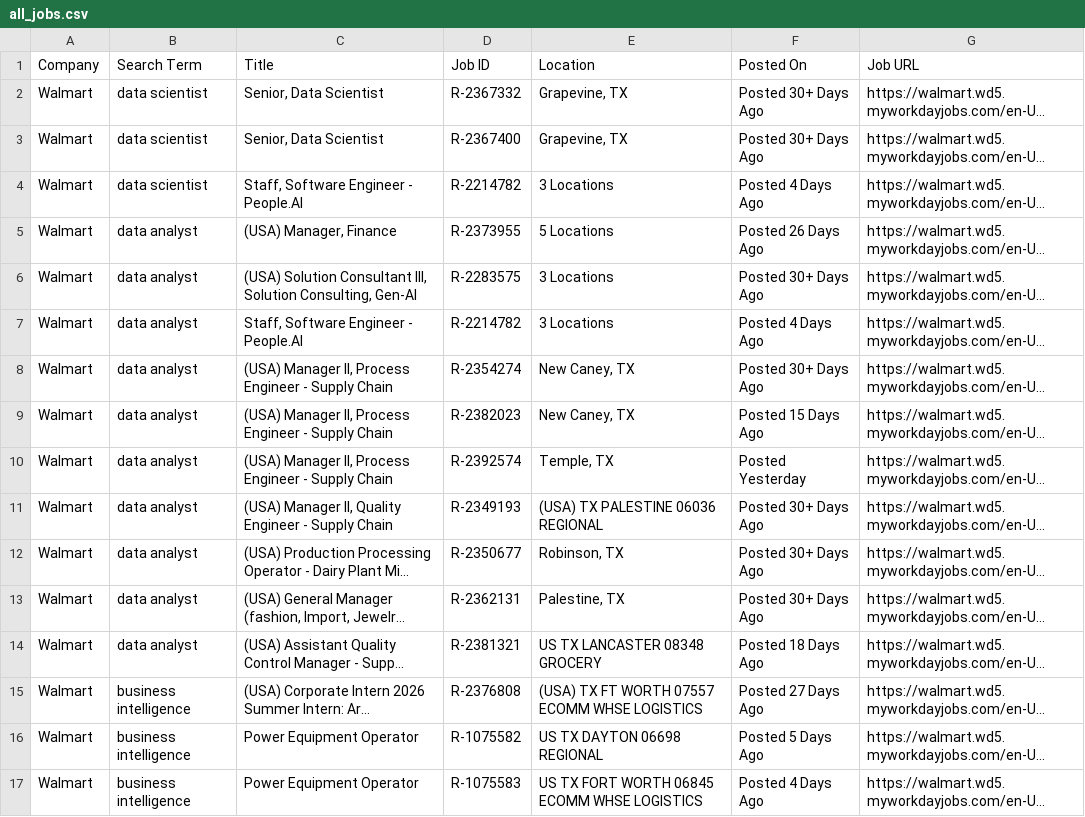
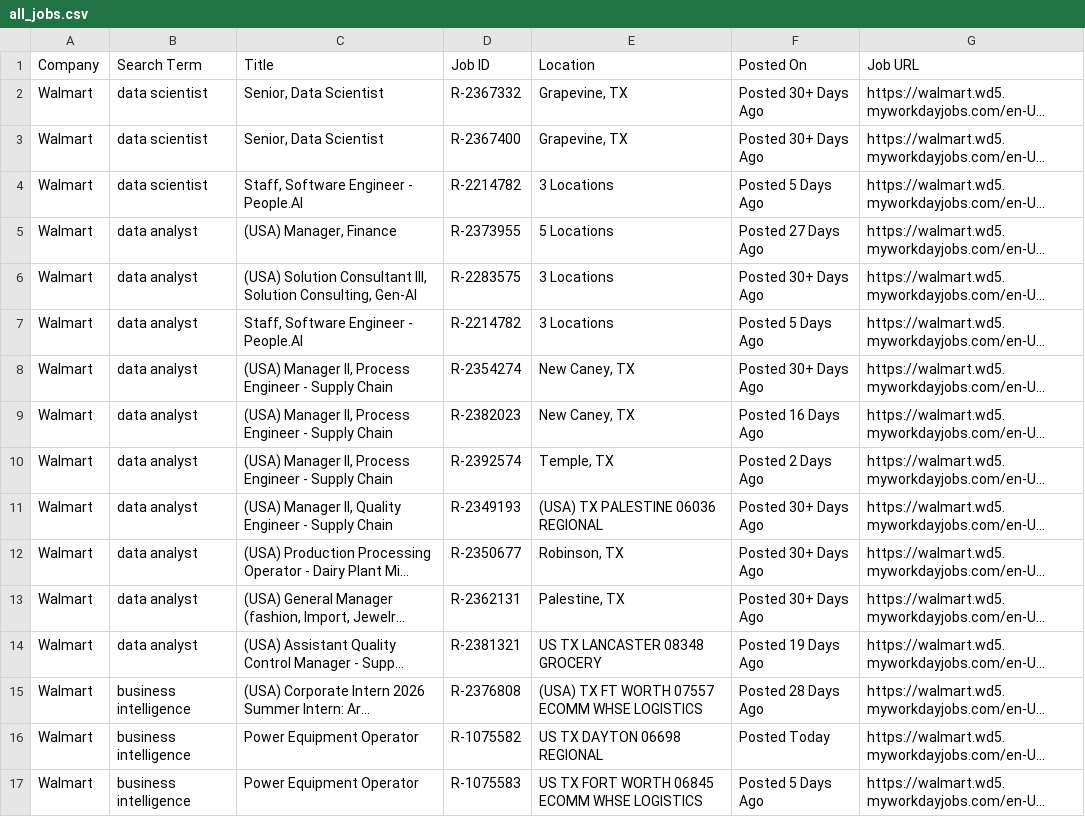
Before and after one commit to melbydick/BUSA521-Capstone, a CSV file: all_jobs.csv, drawn as a sheet; only a part is shown; long unchanged cells end in …; the diff covers the shown part only; the diff names each change by its address in the sheet, - before the commit and + after, or states it on an @@ line.

```diff
--- a/all_jobs.csv
+++ b/all_jobs.csv
-F4 (Posted On): Posted 4 Days Ago
+F4 (Posted On): Posted 5 Days Ago
-F5 (Posted On): Posted 26 Days Ago
+F5 (Posted On): Posted 27 Days Ago
-F7 (Posted On): Posted 4 Days Ago
+F7 (Posted On): Posted 5 Days Ago
-F9 (Posted On): Posted 15 Days Ago
+F9 (Posted On): Posted 16 Days Ago
-F10 (Posted On): Posted Yesterday
+F10 (Posted On): Posted 2 Days Ago
-F14 (Posted On): Posted 18 Days Ago
+F14 (Posted On): Posted 19 Days Ago
-F15 (Posted On): Posted 27 Days Ago
+F15 (Posted On): Posted 28 Days Ago
-F16 (Posted On): Posted 5 Days Ago
+F16 (Posted On): Posted Today
-F17 (Posted On): Posted 4 Days Ago
+F17 (Posted On): Posted 5 Days Ago
```
Also changed, not shown: 3 added rows, 1 removed row and 70 edited cells elsewhere in this file.
